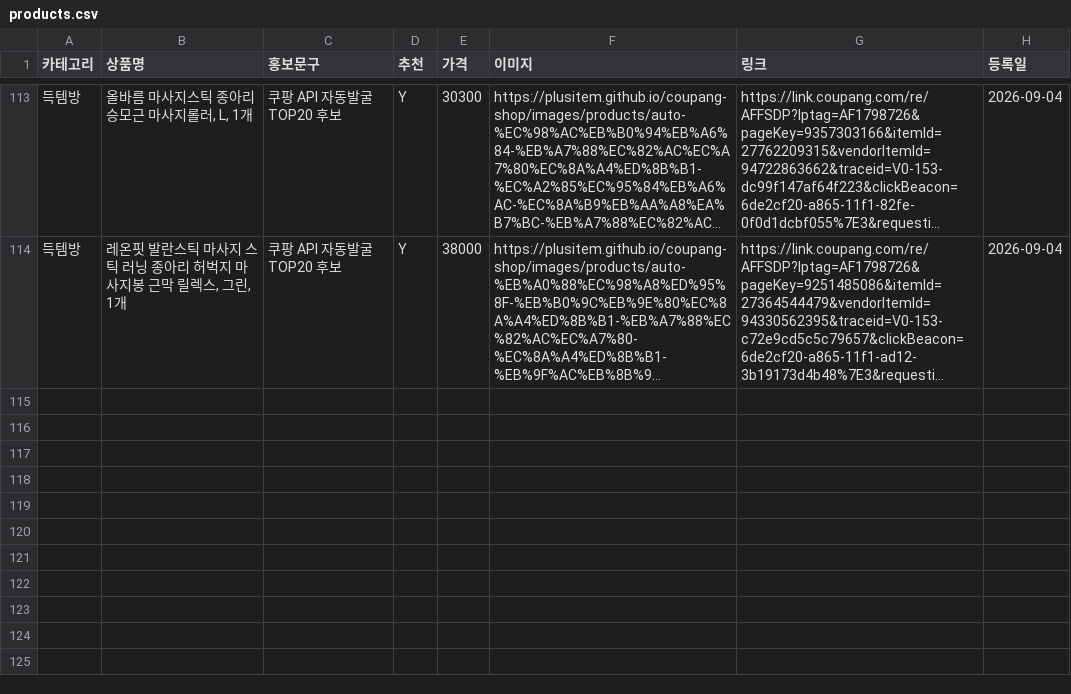
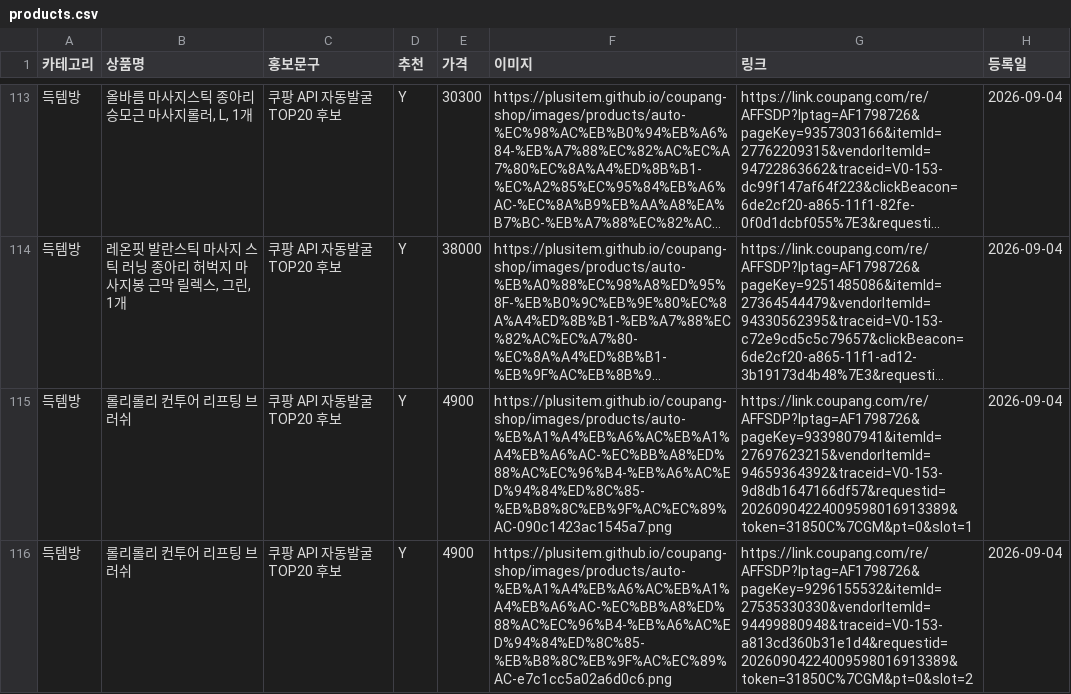
Before and after one commit to plusitem/coupang-shop, a CSV file: products.csv, drawn as a sheet; only a part is shown, gaps mark what is left out; long unchanged cells end in …; the diff names each change by its address in the sheet, - before the commit and + after, or states it on an @@ line.

Commit message:
Auto-register Coupang TOP20 products

```diff
--- a/products.csv
+++ b/products.csv
+row 115: 득템방 | 롤리롤리 컨투어 리프팅 브러쉬 | 쿠팡 API 자동발굴 TOP20 후보 | Y | 4900 | https://plusitem.github.io/coupang-shop/images/products/auto-%EB%A1%A4%EB%A6%AC%EB%A1%A4%EB%A6%AC-%EC%BB%A8%ED%88%AC%EC%96%B4-%EB%A6%AC%ED%94%84%ED%8C%85-%EB%B8%8C%EB%9F%AC%EC%89%AC-090c1423ac1545a7.png | https://link.coupang.com/re/AFFSDP?lptag=AF1798726&pageKey=9339807941&itemId=27697623215&vendorItemId=94659364392&traceid=V0-153-9d8db1647166df57&requestid=20260904224009598016913389&token=31850C%7CGM&pt=0&slot=1 | 2026-09-04
+row 116: 득템방 | 롤리롤리 컨투어 리프팅 브러쉬 | 쿠팡 API 자동발굴 TOP20 후보 | Y | 4900 | https://plusitem.github.io/coupang-shop/images/products/auto-%EB%A1%A4%EB%A6%AC%EB%A1%A4%EB%A6%AC-%EC%BB%A8%ED%88%AC%EC%96%B4-%EB%A6%AC%ED%94%84%ED%8C%85-%EB%B8%8C%EB%9F%AC%EC%89%AC-e7c1cc5a02a6d0c6.png | https://link.coupang.com/re/AFFSDP?lptag=AF1798726&pageKey=9296155532&itemId=27535330330&vendorItemId=94499880948&traceid=V0-153-a813cd360b31e1d4&requestid=20260904224009598016913389&token=31850C%7CGM&pt=0&slot=2 | 2026-09-04
```
